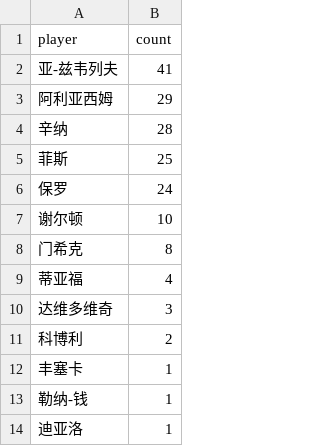
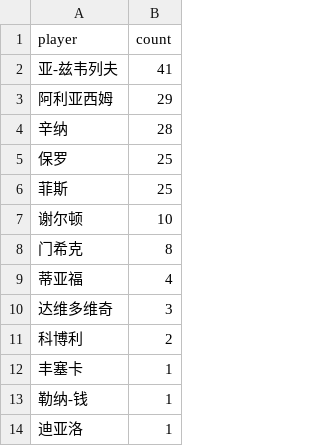
Before and after one commit to zhoushuaige7/tennispredict-report, a CSV file: docs/data/ms_player_count_0308_alt.csv, drawn as a sheet.

```diff
--- a/docs/data/ms_player_count_0308_alt.csv
+++ b/docs/data/ms_player_count_0308_alt.csv
@@ -4,4 +4,4 @@
 辛纳,28
+保罗,25
 菲斯,25
-保罗,24
 谢尔顿,10
```
Also changed, not shown: 4 other files.
